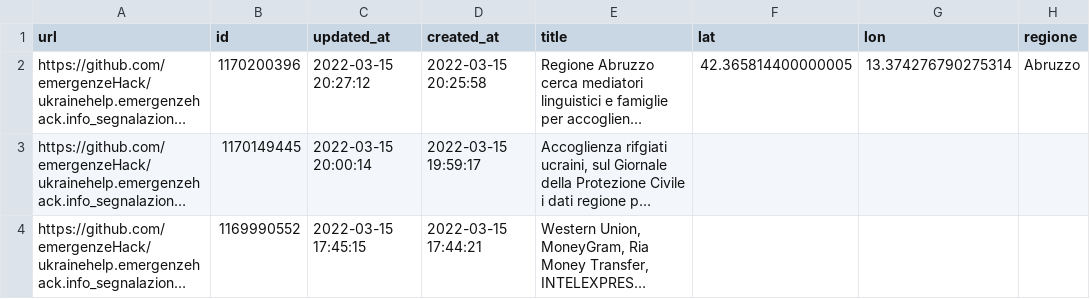
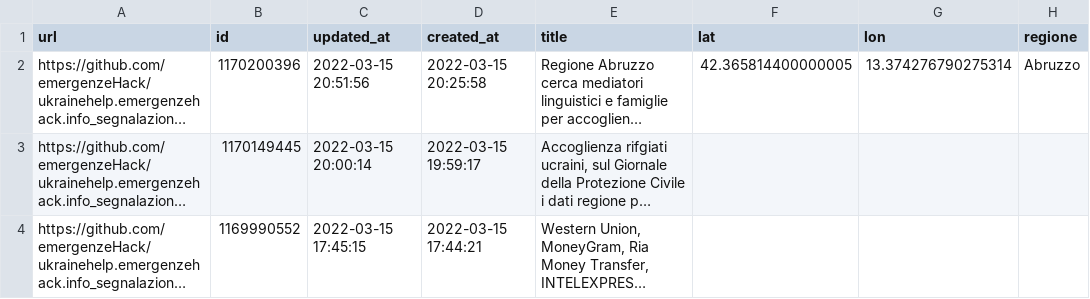
Before and after one commit to emergenzeHack/europehelp.info_segnalazioni, a CSV file: issues.csv, drawn as a sheet; only a part is shown; long unchanged cells end in …; the diff names each change by its address in the sheet, - before the commit and + after, or states it on an @@ line.

```diff
--- a/issues.csv
+++ b/issues.csv
-C2 (updated_at): 2022-03-15 20:27:12
+C2 (updated_at): 2022-03-15 20:51:56
```
Also changed, not shown: 2 other files.
